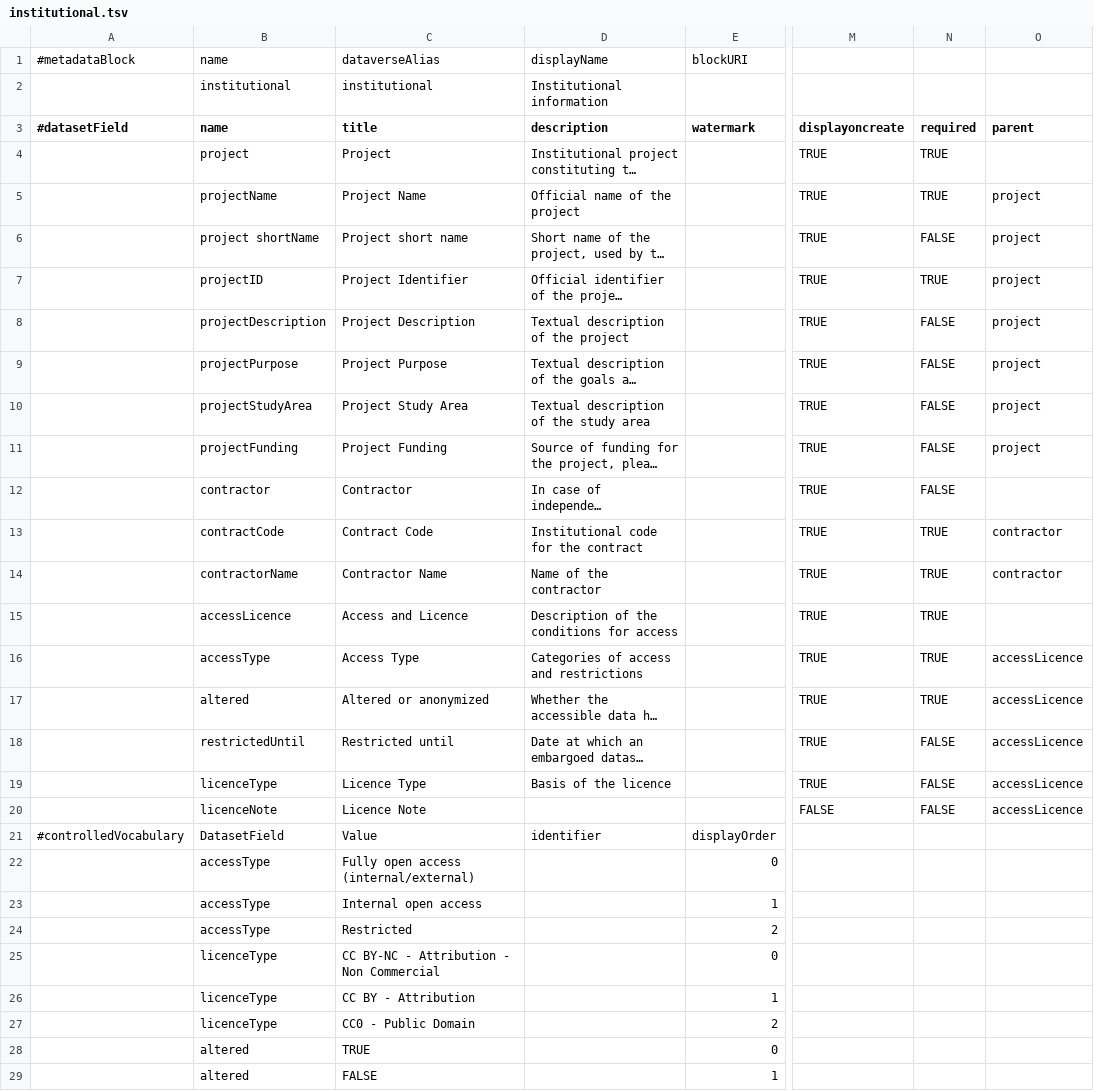
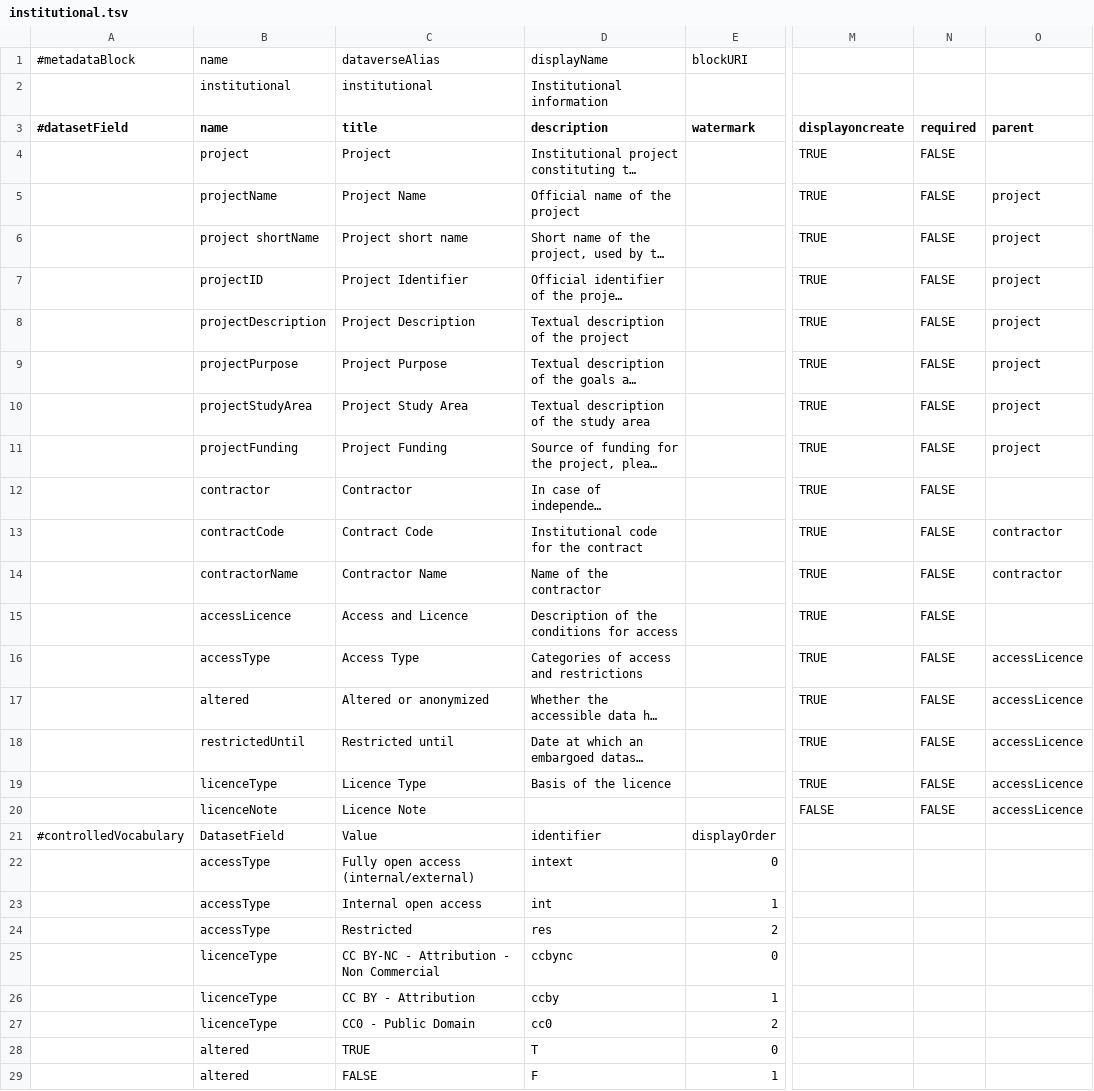
Before and after one commit to PEM-Humboldt/integracion-metadatos, a TSV file: dataverse_implementation/metadatablocks/institutional.tsv, drawn as a sheet; only a part is shown, gaps mark what is left out; long unchanged cells end in …; the diff names each change by its address in the sheet, - before the commit and + after, or states it on an @@ line.

```diff
--- a/dataverse_implementation/metadatablocks/institutional.tsv
+++ b/dataverse_implementation/metadatablocks/institutional.tsv
-N4:N5 (required): TRUE
+N4:N5 (required): FALSE
-N7 (required): TRUE
+N7 (required): FALSE
-N13:N17 (required): TRUE
+N13:N17 (required): FALSE
-D22 (description): (empty)
+D22 (description): intext
-D23 (description): (empty)
+D23 (description): int
-D24 (description): (empty)
+D24 (description): res
-D25 (description): (empty)
+D25 (description): ccbync
-D26 (description): (empty)
+D26 (description): ccby
-D27 (description): (empty)
+D27 (description): cc0
-D28 (description): (empty)
+D28 (description): T
-D29 (description): (empty)
+D29 (description): F
```
Also changed, not shown: dataverse_implementation/metadatablocks/emldn.tsv, dataverse_implementation/metadatablocks/externalReferences.tsv, 5 other files.
